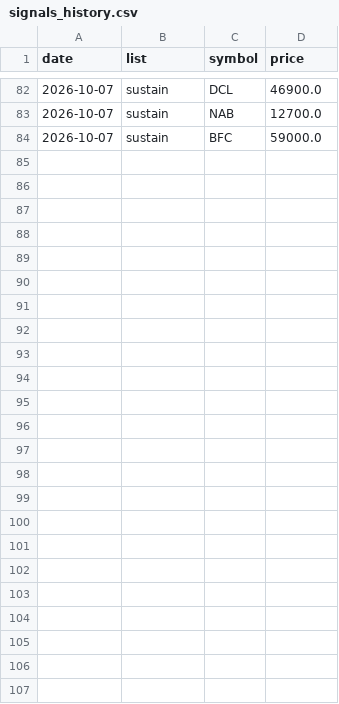
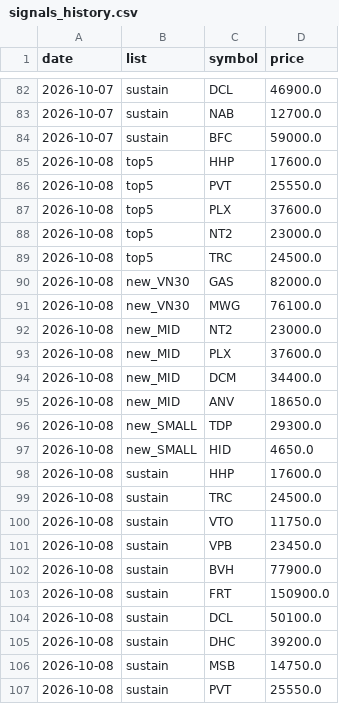
Before and after one commit to cuulv1995/cuulv-stock, a CSV file: data/signals_history.csv, drawn as a sheet; only a part is shown, gaps mark what is left out.

```diff
--- a/data/signals_history.csv
+++ b/data/signals_history.csv
@@ -84 +84,24 @@ date,list,symbol,price
 2026-10-07,sustain,BFC,59000.0
+2026-10-08,top5,HHP,17600.0
+2026-10-08,top5,PVT,25550.0
+2026-10-08,top5,PLX,37600.0
+2026-10-08,top5,NT2,23000.0
+2026-10-08,top5,TRC,24500.0
+2026-10-08,new_VN30,GAS,82000.0
+2026-10-08,new_VN30,MWG,76100.0
+2026-10-08,new_MID,NT2,23000.0
+2026-10-08,new_MID,PLX,37600.0
+2026-10-08,new_MID,DCM,34400.0
+2026-10-08,new_MID,ANV,18650.0
+2026-10-08,new_SMALL,TDP,29300.0
+2026-10-08,new_SMALL,HID,4650.0
+2026-10-08,sustain,HHP,17600.0
+2026-10-08,sustain,TRC,24500.0
+2026-10-08,sustain,VTO,11750.0
+2026-10-08,sustain,VPB,23450.0
+2026-10-08,sustain,BVH,77900.0
+2026-10-08,sustain,FRT,150900.0
+2026-10-08,sustain,DCL,50100.0
+2026-10-08,sustain,DHC,39200.0
+2026-10-08,sustain,MSB,14750.0
+2026-10-08,sustain,PVT,25550.0
```
Also changed, not shown: 2 other files.
